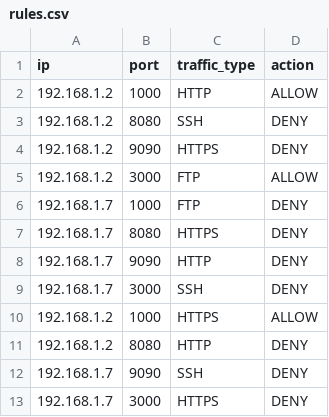
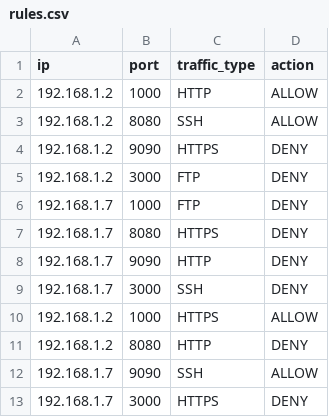
Before and after one commit to tamilselvan-asmltd/tech_talk, a CSV file: rules.csv, drawn as a sheet.

```diff
--- a/rules.csv
+++ b/rules.csv
@@ -2,5 +2,5 @@ ip,port,traffic_type,action
 192.168.1.2,1000,HTTP,ALLOW
-192.168.1.2,8080,SSH,DENY
+192.168.1.2,8080,SSH,ALLOW
 192.168.1.2,9090,HTTPS,DENY
-192.168.1.2,3000,FTP,ALLOW
+192.168.1.2,3000,FTP,DENY
 192.168.1.7,1000,FTP,DENY
@@ -11,3 +11,3 @@ ip,port,traffic_type,action
 192.168.1.2,8080,HTTP,DENY
-192.168.1.7,9090,SSH,DENY
+192.168.1.7,9090,SSH,ALLOW
 192.168.1.7,3000,HTTPS,DENY
```
Also changed, not shown: user_feedback.csv, 2 other files.
